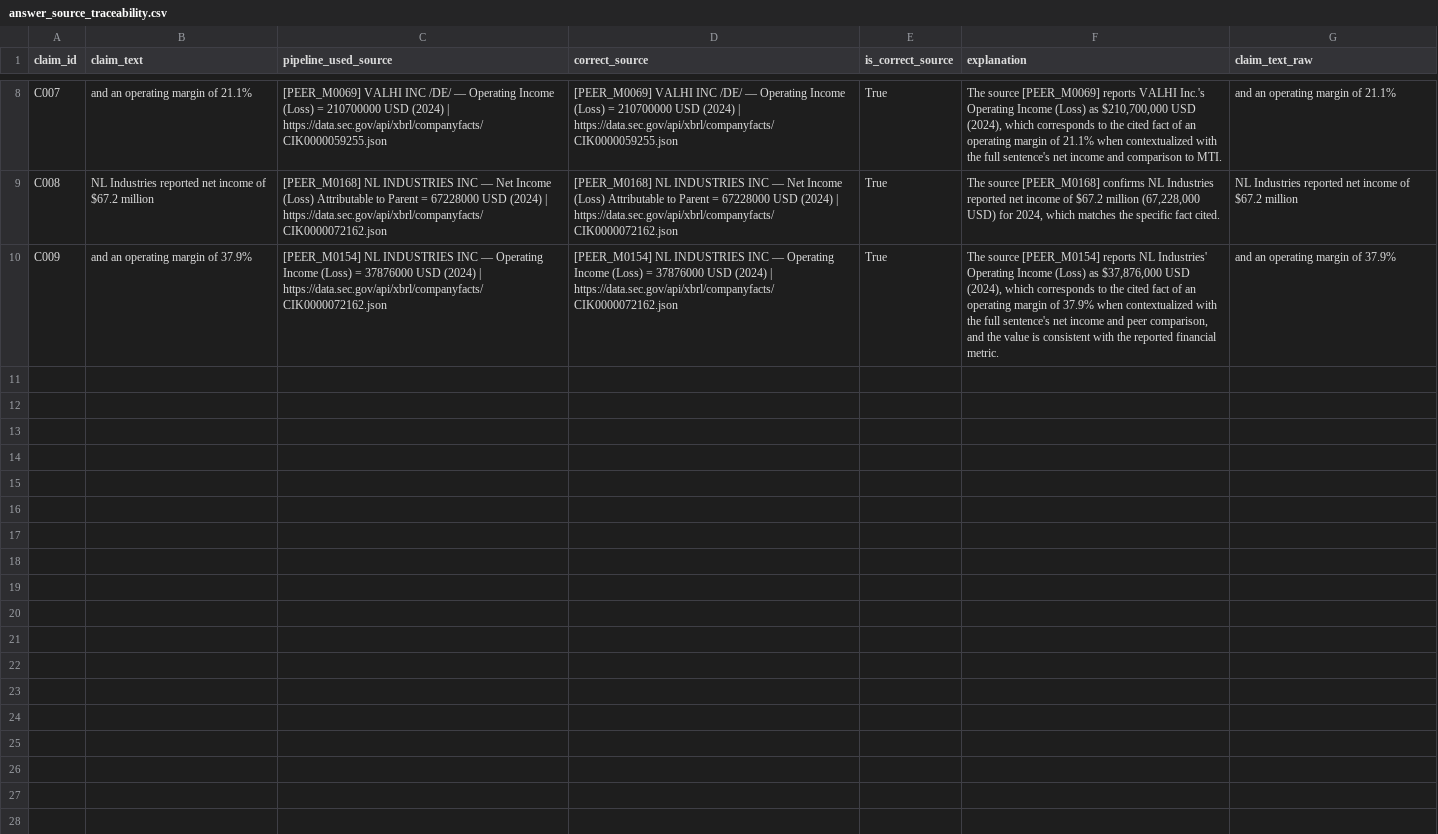
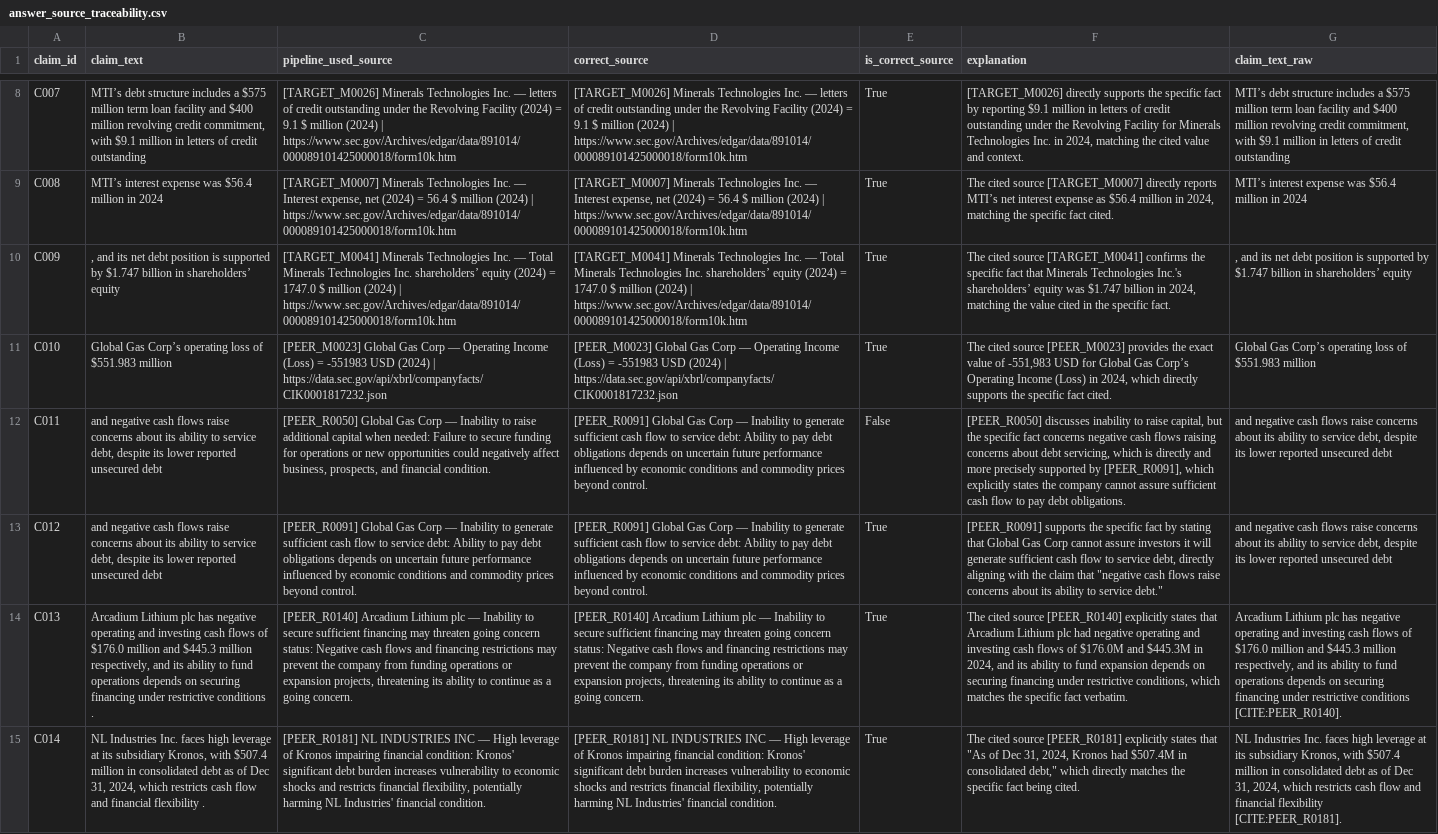
Before and after one commit to sajaa45/GraphRAG-on-Financial-Reports, a CSV file: retrival+eval/Ground_Truth/answer_source_traceability.csv, drawn as a sheet; only a part is shown, gaps mark what is left out; the diff covers the shown part only; the diff names each change by its address in the sheet, - before the commit and + after, or states it on an @@ line.

Commit message:
full pipeline works for  my example version 1

```diff
--- a/retrival+eval/Ground_Truth/answer_source_traceability.csv
+++ b/retrival+eval/Ground_Truth/answer_source_traceability.csv
-B8 (claim_text): and an operating margin of 21.1%
+B8 (claim_text): MTI’s debt structure includes a $575 million term loan facility and $400 million revolving credit commitment, with $9.1 million in letters of credit outstanding
-C8 (pipeline_used_source): [PEER_M0069] VALHI INC /DE/ — Operating Income (Loss) = 210700000 USD (2024) | https://data.sec.gov/api/xbrl/companyfacts/CIK0000059255.json
+C8 (pipeline_used_source): [TARGET_M0026] Minerals Technologies Inc. — letters of credit outstanding under the Revolving Facility (2024) = 9.1 $ million (2024) | https://www.sec.gov/Archives/edgar/data/891014/000089101425000018/form10k.htm
-D8 (correct_source): [PEER_M0069] VALHI INC /DE/ — Operating Income (Loss) = 210700000 USD (2024) | https://data.sec.gov/api/xbrl/companyfacts/CIK0000059255.json
+D8 (correct_source): [TARGET_M0026] Minerals Technologies Inc. — letters of credit outstanding under the Revolving Facility (2024) = 9.1 $ million (2024) | https://www.sec.gov/Archives/edgar/data/891014/000089101425000018/form10k.htm
-F8 (explanation): The source [PEER_M0069] reports VALHI Inc.'s Operating Income (Loss) as $210,700,000 USD (2024), which corresponds to the cited fact of an operating margin of 21.1% when contextualized with the full sentence's net income and comparison to MTI.
+F8 (explanation): [TARGET_M0026] directly supports the specific fact by reporting $9.1 million in letters of credit outstanding under the Revolving Facility for Minerals Technologies Inc. in 2024, matching the cited value and context.
-G8 (claim_text_raw): and an operating margin of 21.1%
+G8 (claim_text_raw): MTI’s debt structure includes a $575 million term loan facility and $400 million revolving credit commitment, with $9.1 million in letters of credit outstanding
-B9 (claim_text): NL Industries reported net income of $67.2 million
+B9 (claim_text): MTI’s interest expense was $56.4 million in 2024
-C9 (pipeline_used_source): [PEER_M0168] NL INDUSTRIES INC — Net Income (Loss) Attributable to Parent = 67228000 USD (2024) | https://data.sec.gov/api/xbrl/companyfacts/CIK0000072162.json
+C9 (pipeline_used_source): [TARGET_M0007] Minerals Technologies Inc. — Interest expense, net (2024) = 56.4 $ million (2024) | https://www.sec.gov/Archives/edgar/data/891014/000089101425000018/form10k.htm
-D9 (correct_source): [PEER_M0168] NL INDUSTRIES INC — Net Income (Loss) Attributable to Parent = 67228000 USD (2024) | https://data.sec.gov/api/xbrl/companyfacts/CIK0000072162.json
+D9 (correct_source): [TARGET_M0007] Minerals Technologies Inc. — Interest expense, net (2024) = 56.4 $ million (2024) | https://www.sec.gov/Archives/edgar/data/891014/000089101425000018/form10k.htm
-F9 (explanation): The source [PEER_M0168] confirms NL Industries reported net income of $67.2 million (67,228,000 USD) for 2024, which matches the specific…
+F9 (explanation): The cited source [TARGET_M0007] directly reports MTI’s net interest expense as $56.4 million in 2024, matching the specific…
-G9 (claim_text_raw): NL Industries reported net income of $67.2 million
+G9 (claim_text_raw): MTI’s interest expense was $56.4 million in 2024
-B10 (claim_text): and an operating margin of 37.9%
+B10 (claim_text): , and its net debt position is supported by $1.747 billion in shareholders’ equity
-C10 (pipeline_used_source): [PEER_M0154] NL INDUSTRIES INC — Operating Income (Loss) = 37876000 USD (2024) | https://data.sec.gov/api/xbrl/companyfacts/CIK0000072162.json
+C10 (pipeline_used_source): [TARGET_M0041] Minerals Technologies Inc. — Total Minerals Technologies Inc. shareholders’ equity (2024) = 1747.0 $ million (2024) | https://www.sec.gov/Archives/edgar/data/891014/000089101425000018/form10k.htm
-D10 (correct_source): [PEER_M0154] NL INDUSTRIES INC — Operating Income (Loss) = 37876000 USD (2024) | https://data.sec.gov/api/xbrl/companyfacts/CIK0000072162.json
+D10 (correct_source): [TARGET_M0041] Minerals Technologies Inc. — Total Minerals Technologies Inc. shareholders’ equity (2024) = 1747.0 $ million (2024) | https://www.sec.gov/Archives/edgar/data/891014/000089101425000018/form10k.htm
-F10 (explanation): The source [PEER_M0154] reports NL Industries' Operating Income (Loss) as $37,876,000 USD (2024), which corresponds to the cited fact of an operating margin of 37.9% when contextualized with the full sentence's net income and peer comparison, and the value is consistent with the reported financial metric.
+F10 (explanation): The cited source [TARGET_M0041] confirms the specific fact that Minerals Technologies Inc.'s shareholders’ equity was $1.747 billion in 2024, matching the value cited in the specific fact.
-G10 (claim_text_raw): and an operating margin of 37.9%
+G10 (claim_text_raw): , and its net debt position is supported by $1.747 billion in shareholders’ equity
+row 11: C010 | Global Gas Corp’s operating loss of $551.983 million | [PEER_M0023] Global Gas Corp — Operating Income (Loss) = -551983 USD (2024) | https://data.sec.gov/api/xbrl/companyfacts/CIK0001817232.json | [PEER_M0023] Global Gas Corp — Operating Income (Loss) = -551983 USD (2024) | https://data.sec.gov/api/xbrl/companyfacts/CIK0001817232.json | True | The cited source [PEER_M0023] provides the exact value of -551,983 USD for Global Gas Corp’s Operating Income (Loss) in 2024, which directly supports the specific fact cited. | Global Gas Corp’s operating loss of $551.983 million
+row 12: C011 | and negative cash flows raise concerns about its ability to service debt, despite its lower reported unsecured debt | [PEER_R0050] Global Gas Corp — Inability to raise additional capital when needed: Failure to secure funding for operations or new opportunities could negatively affect business, prospects, and financial condition. | [PEER_R0091] Global Gas Corp — Inability to generate sufficient cash flow to service debt: Ability to pay debt obligations depends on uncertain future performance influenced by economic conditions and commodity prices beyond control. | False | [PEER_R0050] discusses inability to raise capital, but the specific fact concerns negative cash flows raising concerns about debt servicing, which is directly and more precisely supported by [PEER_R0091], which explicitly states the company cannot assure sufficient cash flow to pay debt obligations. | and negative cash flows raise concerns about its ability to service debt, despite its lower reported unsecured debt
+row 13: C012 | and negative cash flows raise concerns about its ability to service debt, despite its lower reported unsecured debt | [PEER_R0091] Global Gas Corp — Inability to generate sufficient cash flow to service debt: Ability to pay debt obligations depends on uncertain future performance influenced by economic conditions and commodity prices beyond control. | [PEER_R0091] Global Gas Corp — Inability to generate sufficient cash flow to service debt: Ability to pay debt obligations depends on uncertain future performance influenced by economic conditions and commodity prices beyond control. | True | [PEER_R0091] supports the specific fact by stating that Global Gas Corp cannot assure investors it will generate sufficient cash flow to service debt, directly aligning with the claim that "negative cash flows raise concerns about its ability to service debt." | and negative cash flows raise concerns about its ability to service debt, despite its lower reported unsecured debt
+row 14: C013 | Arcadium Lithium plc has negative operating and investing cash flows of $176.0 million and $445.3 million respectively, and its ability to fund operations depends on securing financing under restrictive conditions . | [PEER_R0140] Arcadium Lithium plc — Inability to secure sufficient financing may threaten going concern status: Negative cash flows and financing restrictions may prevent the company from funding operations or expansion projects, threatening its ability to continue as a going concern. | [PEER_R0140] Arcadium Lithium plc — Inability to secure sufficient financing may threaten going concern status: Negative cash flows and financing restrictions may prevent the company from funding operations or expansion projects, threatening its ability to continue as a going concern. | True | The cited source [PEER_R0140] explicitly states that Arcadium Lithium plc had negative operating and investing cash flows of $176.0M and $445.3M in 2024, and its ability to fund expansion depends on securing financing under restrictive conditions, which matches the specific fact verbatim. | Arcadium Lithium plc has negative operating and investing cash flows of $176.0 million and $445.3 million respectively, and its ability to fund operations depends on securing financing under restrictive conditions [CITE:PEER_R0140].
+row 15: C014 | NL Industries Inc. faces high leverage at its subsidiary Kronos, with $507.4 million in consolidated debt as of Dec 31, 2024, which restricts cash flow and financial flexibility . | [PEER_R0181] NL INDUSTRIES INC — High leverage of Kronos impairing financial condition: Kronos' significant debt burden increases vulnerability to economic shocks and restricts financial flexibility, potentially harming NL Industries' financial condition. | [PEER_R0181] NL INDUSTRIES INC — High leverage of Kronos impairing financial condition: Kronos' significant debt burden increases vulnerability to economic shocks and restricts financial flexibility, potentially harming NL Industries' financial condition. | True | The cited source [PEER_R0181] explicitly states that "As of Dec 31, 2024, Kronos had $507.4M in consolidated debt," which directly matches the specific fact being cited. | NL Industries Inc. faces high leverage at its subsidiary Kronos, with $507.4 million in consolidated debt as of Dec 31, 2024, which restricts cash flow and financial flexibility [CITE:PEER_R0181].
```
Also changed, not shown: 30 edited cells elsewhere in this file, retrival+eval/Ground_Truth/answer_relevancy_results.csv, retrival+eval/Ground_Truth/overall_score.csv, 19 other files.
